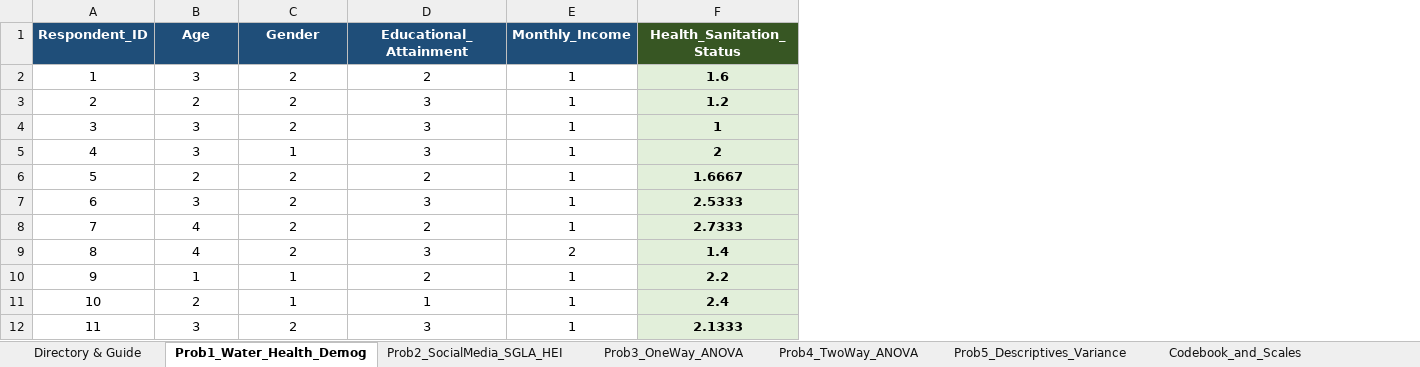
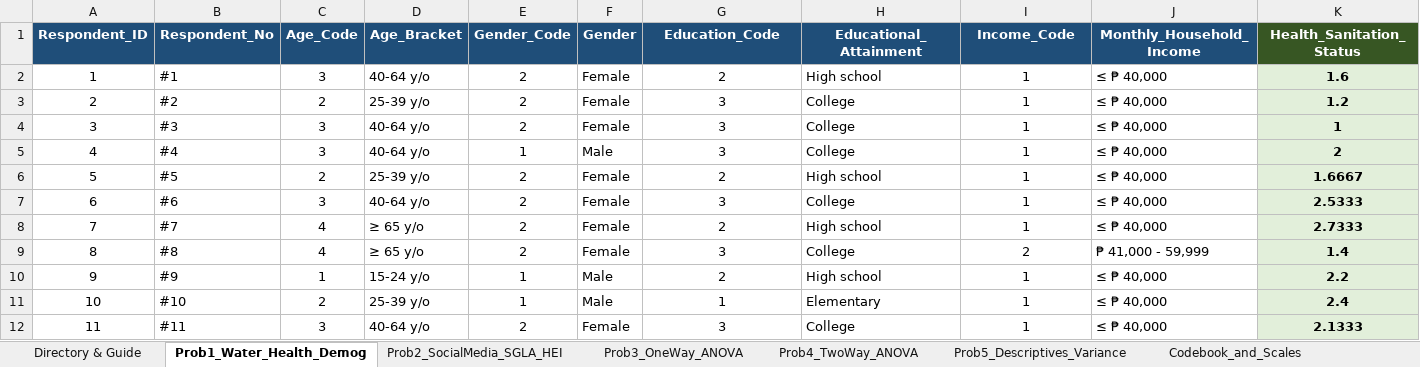
Before and after one commit to olegnatruk/probstat-reviewer, an Excel workbook: Jamovi_Seatwork_Practice_Data.xlsx, sheet Prob1_Water_Health_Demog, drawn as a sheet; only a part is shown; values as stored, in another font and other column widths than the file's, no borders; addresses are those after the commit; the diff names each change by its address in the sheet, - before the commit and + after, or states it on an @@ line.

```diff
--- a/Jamovi_Seatwork_Practice_Data.xlsx (sheet Prob1_Water_Health_Demog)
+++ b/Jamovi_Seatwork_Practice_Data.xlsx (sheet Prob1_Water_Health_Demog)
+column B (Respondent_No), rows 2-12: #1 | #2 | #3 | #4 | #5 | #6 | #7 | #8 | #9 | #10 | #11
+column D (Age_Bracket), rows 2-12: 40-64 y/o | 25-39 y/o | 40-64 y/o | 40-64 y/o | 25-39 y/o | 40-64 y/o | ≥ 65 y/o | ≥ 65 y/o | 15-24 y/o | 25-39 y/o | 40-64 y/o
+column F (Gender), rows 2-12: Female | Female | Female | Male | Female | Female | Female | Female | Male | Male | Female
+column H (Educational_Attainment), rows 2-12: High school | College | College | College | High school | College | High school | College | High school | Elementary | College
+column J (Monthly_Household_Income), rows 2-12: ≤ ₱ 40,000 | ≤ ₱ 40,000 | ≤ ₱ 40,000 | ≤ ₱ 40,000 | ≤ ₱ 40,000 | ≤ ₱ 40,000 | ≤ ₱ 40,000 | ₱ 41,000 - 59,999 | ≤ ₱ 40,000 | ≤ ₱ 40,000 | ≤ ₱ 40,000
-C1: Age
+C1: Age_Code
-E1: Gender
+E1: Gender_Code
-G1: Educational_Attainment
+G1: Education_Code
-I1: Monthly_Income
+I1: Income_Code
```
Also changed, not shown: sheet Directory & Guide, sheet Codebook_and_Scales, sheet Prob4_TwoWay_ANOVA, sheet Prob3_OneWay_ANOVA, sheet Prob2_SocialMedia_SGLA_HEI, sheet Prob5_Descriptives_Variance, 1 other file.
